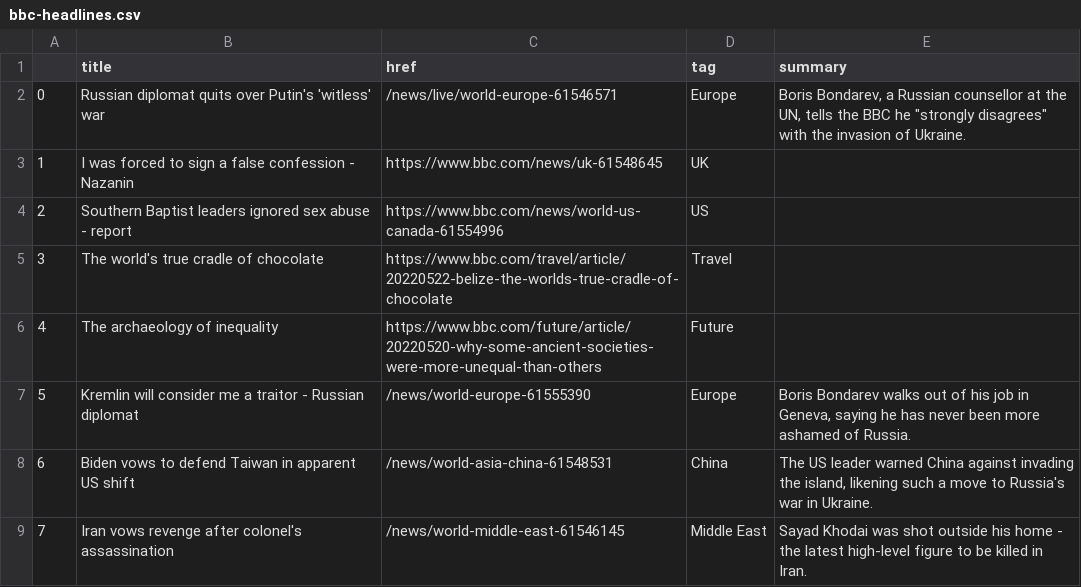
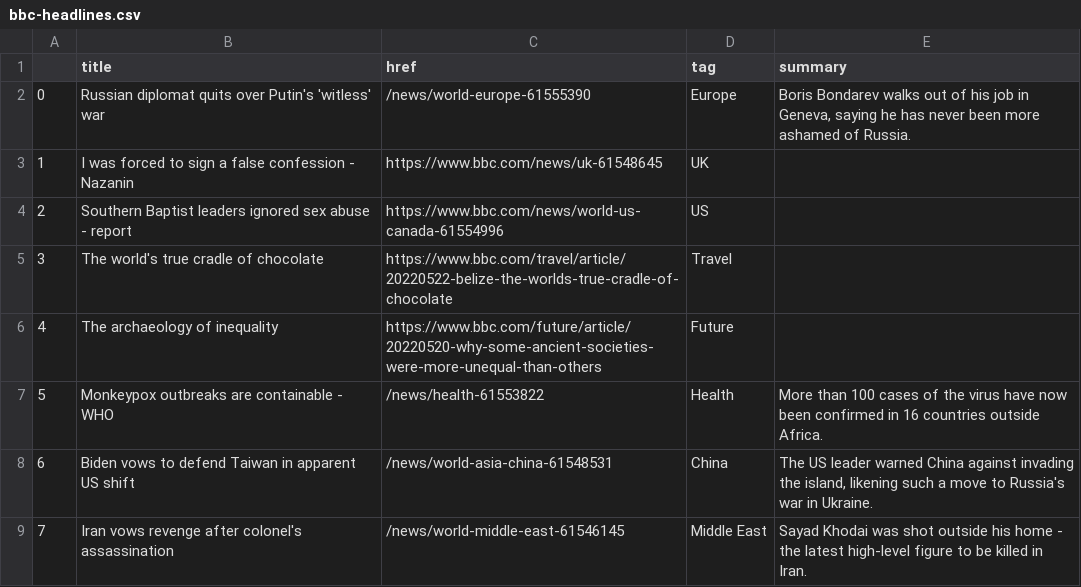
Before and after one commit to EMendy/Scraper_Info, a CSV file: bbc-headlines.csv, drawn as a sheet; only a part is shown.

```diff
--- a/bbc-headlines.csv
+++ b/bbc-headlines.csv
@@ -1,3 +1,3 @@
 ,title,href,tag,summary
-0,Russian diplomat quits over Putin's 'witless' war,/news/live/world-europe-61546571,Europe,"Boris Bondarev, a Russian counsellor at the UN, tells the BBC he ""strongly disagrees"" with the invasion of Ukraine."
+0,Russian diplomat quits over Putin's 'witless' war,/news/world-europe-61555390,Europe,"Boris Bondarev walks out of his job in Geneva, saying he has never been more ashamed of Russia."
 1,I was forced to sign a false confession - Nazanin,https://www.bbc.com/news/uk-61548645,UK,
@@ -6,3 +6,3 @@
 4,The archaeology of inequality,https://www.bbc.com/future/article/20220520-why-some-ancient-societies-were-more-unequal-than-others,Future,
-5,Kremlin will consider me a traitor - Russian diplomat,/news/world-europe-61555390,Europe,"Boris Bondarev walks out of his job in Geneva, saying he has never been more ashamed of Russia."
+5,Monkeypox outbreaks are containable - WHO,/news/health-61553822,Health,More than 100 cases of the virus have now been confirmed in 16 countries outside Africa.
 6,Biden vows to defend Taiwan in apparent US shift,/news/world-asia-china-61548531,China,"The US leader warned China against invading the island, likening such a move to Russia's war in Ukraine."
```
